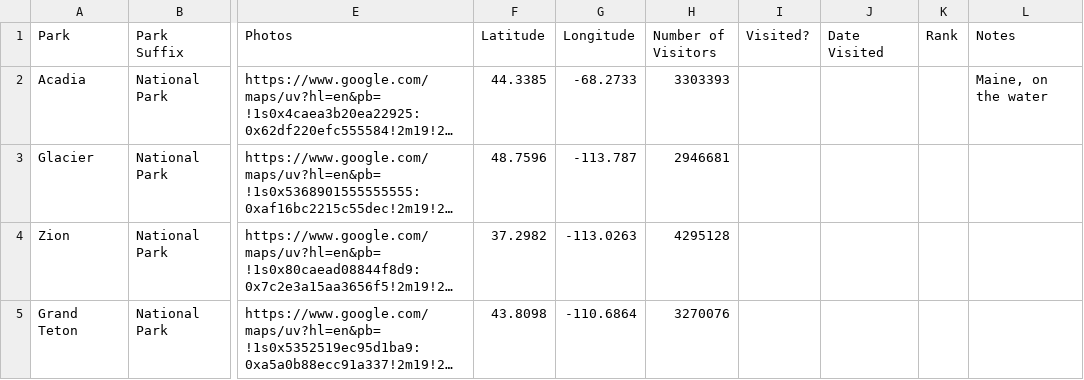
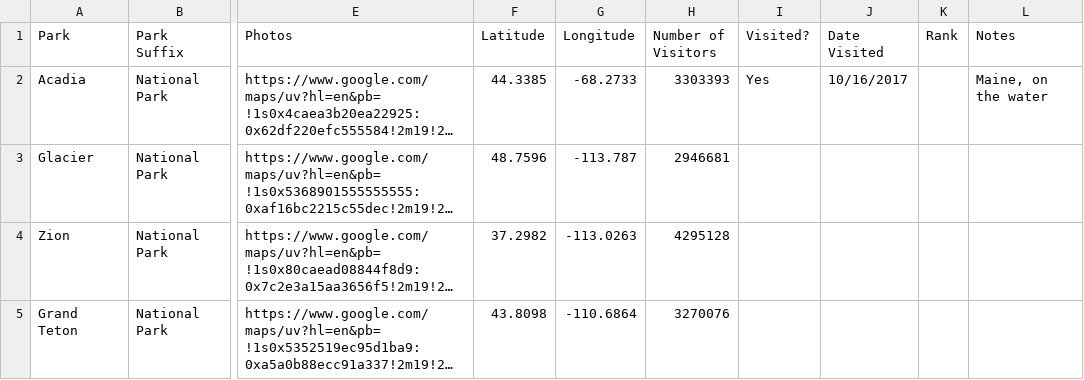
Before and after one commit to taylorchasewhite/US-Travel-Map, a TSV file: data/nationalParks.tsv, drawn as a sheet; only a part is shown, gaps mark what is left out; long unchanged cells end in …; the diff names each change by its address in the sheet, - before the commit and + after, or states it on an @@ line.

```diff
--- a/data/nationalParks.tsv
+++ b/data/nationalParks.tsv
-I2 (Visited?): (empty)
+I2 (Visited?): Yes
-J2 (Date Visited): (empty)
+J2 (Date Visited): 10/16/2017
```
Also changed, not shown: data/CitiesTraveledTo.tsv, data/StatesLived.tsv.
